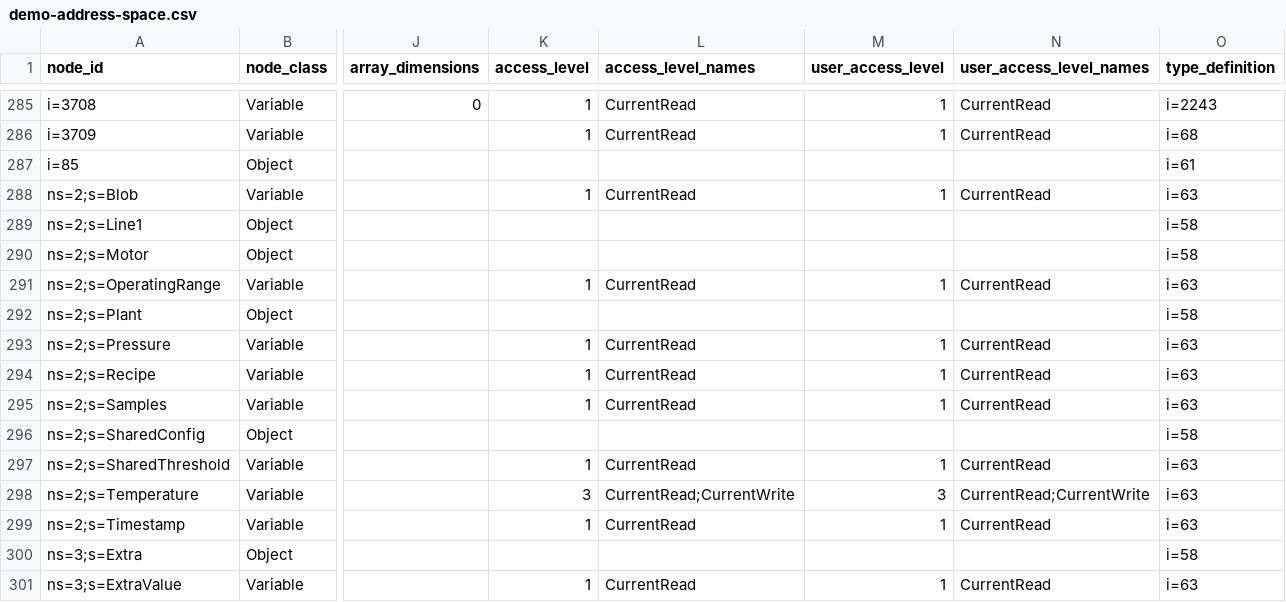
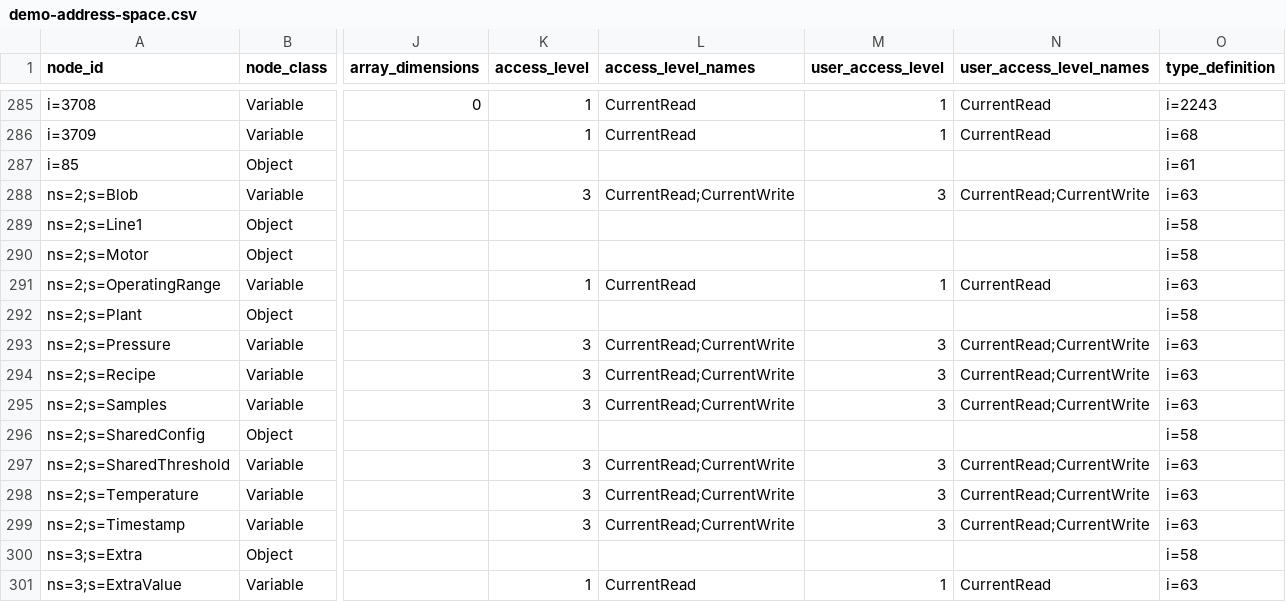
Before and after one commit to embdesign/ms-opcua-pyapp, a CSV file: examples/demo-address-space.csv, drawn as a sheet; only a part is shown, gaps mark what is left out; the diff names each change by its address in the sheet, - before the commit and + after, or states it on an @@ line.

Commit message:
Prepare 0.1.1 release
- Bump the version to 0.1.1 (pyproject.toml, uv.lock, installed metadata).
- Promote the Unreleased changelog entries to [0.1.1] - 2026-11-16 and leave a
  fresh Unreleased section; HANDOFF records the new application version.
- Regenerate the committed examples with scripts/generate_example_*.py, so the
  sample reports and exports carry the 0.1.1 application version and the
  writable demo variables added with the sequence work.
- Release workflow comment uses the current tag as its example.
- Verified: ruff clean, 416 tests pass (5:32), all three console scripts and the
  package metadata report 0.1.1.

```diff
--- a/examples/demo-address-space.csv
+++ b/examples/demo-address-space.csv
-K288 (access_level): 1
+K288 (access_level): 3
-L288 (access_level_names): CurrentRead
+L288 (access_level_names): CurrentRead;CurrentWrite
-M288 (user_access_level): 1
+M288 (user_access_level): 3
-N288 (user_access_level_names): CurrentRead
+N288 (user_access_level_names): CurrentRead;CurrentWrite
-K293:K295 (access_level): 1
+K293:K295 (access_level): 3
-L293:L295 (access_level_names): CurrentRead
+L293:L295 (access_level_names): CurrentRead;CurrentWrite
-M293:M295 (user_access_level): 1
+M293:M295 (user_access_level): 3
-N293:N295 (user_access_level_names): CurrentRead
+N293:N295 (user_access_level_names): CurrentRead;CurrentWrite
-K297 (access_level): 1
+K297 (access_level): 3
-L297 (access_level_names): CurrentRead
+L297 (access_level_names): CurrentRead;CurrentWrite
-M297 (user_access_level): 1
+M297 (user_access_level): 3
-N297 (user_access_level_names): CurrentRead
+N297 (user_access_level_names): CurrentRead;CurrentWrite
-K299 (access_level): 1
+K299 (access_level): 3
-L299 (access_level_names): CurrentRead
+L299 (access_level_names): CurrentRead;CurrentWrite
-M299 (user_access_level): 1
+M299 (user_access_level): 3
-N299 (user_access_level_names): CurrentRead
+N299 (user_access_level_names): CurrentRead;CurrentWrite
```
Also changed, not shown: 16 other files.
